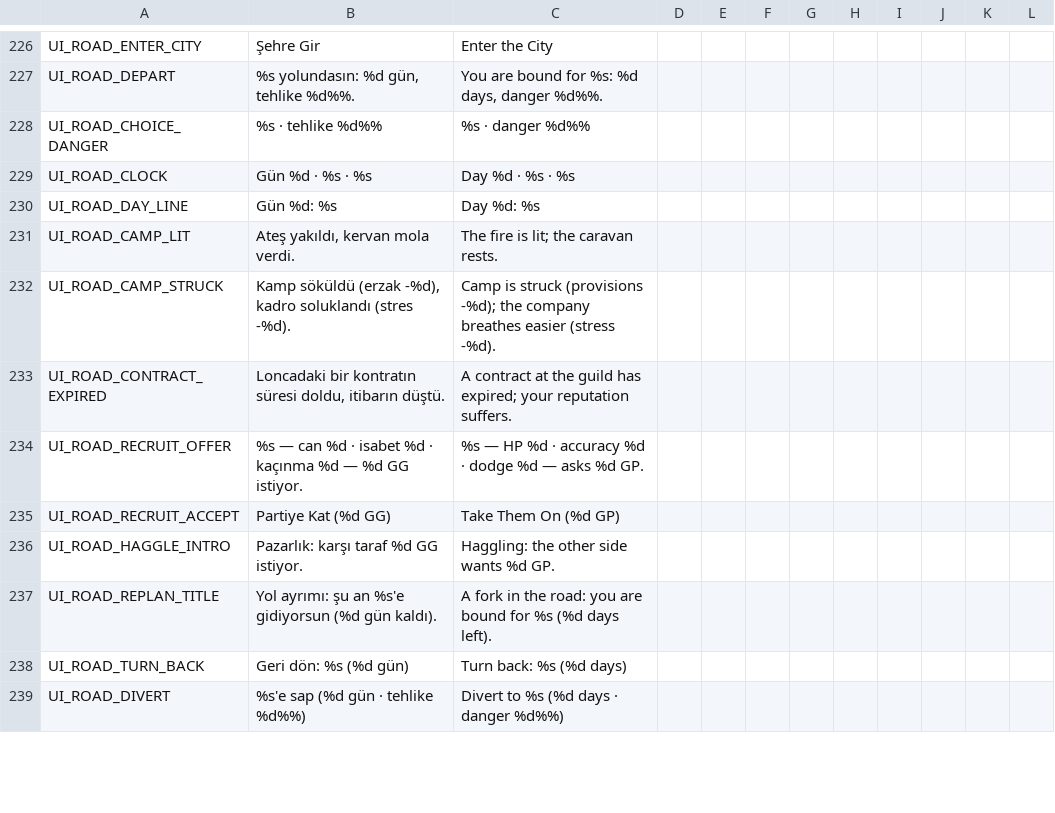
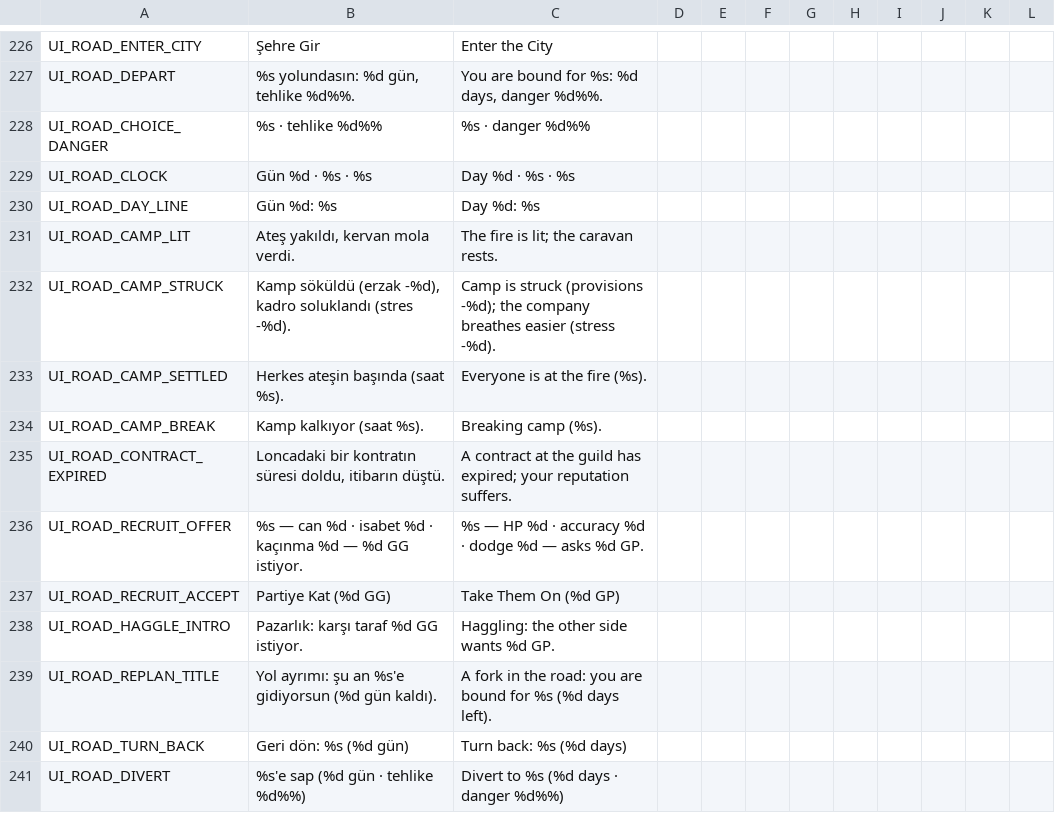
Before and after one commit to ulubatuhan/wayborne, a CSV file: data/locale/ui.csv, drawn as a sheet; only a part is shown, gaps mark what is left out; the diff names each change by its address in the sheet, - before the commit and + after, or states it on an @@ line.

Commit message:
12.2c: kamp yürüyüşü üst sınırlı, ateş ilk varanla tutuşuyor, kamp sayacı herkes varınca başlıyor
Ölçüm: 4 vagonda ateşe yürüyüş 58 gerçek saniye sürüyordu (en uzak figürün tempolu hızı herkesi bağlıyordu, parti üyeleri
ateşler arasında sırayla dağıtıldığı için 20 vücut boyu öteye yürüyordu) ve kamp sayacı yürüyüş bitmeden başlıyordu.
- Yürüyüş figür başına kendi yolundan; üst sınır 3 sn (1x), tempolu hızın en fazla 2 katı; parti en yakın ateşe gidiyor.
- Oyun hızı çarpanı yürüyüşe uygulanıyor (3x'te üçte bir süre); ağır çekimde yavaşlamıyor.
- Ateş, ilk figür vardığında tutuşuyor (odun yığını, büyüyen alev, kıvılcım); sönük ateşte yalnızca odun.
- CAMP_HOURS sayacı herkes ateşe varınca başlıyor (JourneyController.camp_ends_at); yürüyüş sırasında saat kampın 0.5x akışında değil normal hızda.
- Kamp kuruldu ve kalkıyor günlük satırları saatle.
Testler: üst sınır, 3x oranı, ateşin ilk varanla yanması, sayaç ve süre. Ateş sesi yok (CC0 kaynak ICERIK_IHTIYACLARI S-3).

```diff
--- a/data/locale/ui.csv
+++ b/data/locale/ui.csv
+row 233: UI_ROAD_CAMP_SETTLED | Herkes ateşin başında (saat %s). | Everyone is at the fire (%s).
+row 234: UI_ROAD_CAMP_BREAK | Kamp kalkıyor (saat %s). | Breaking camp (%s).
```
Also changed, not shown: 5 other files.
